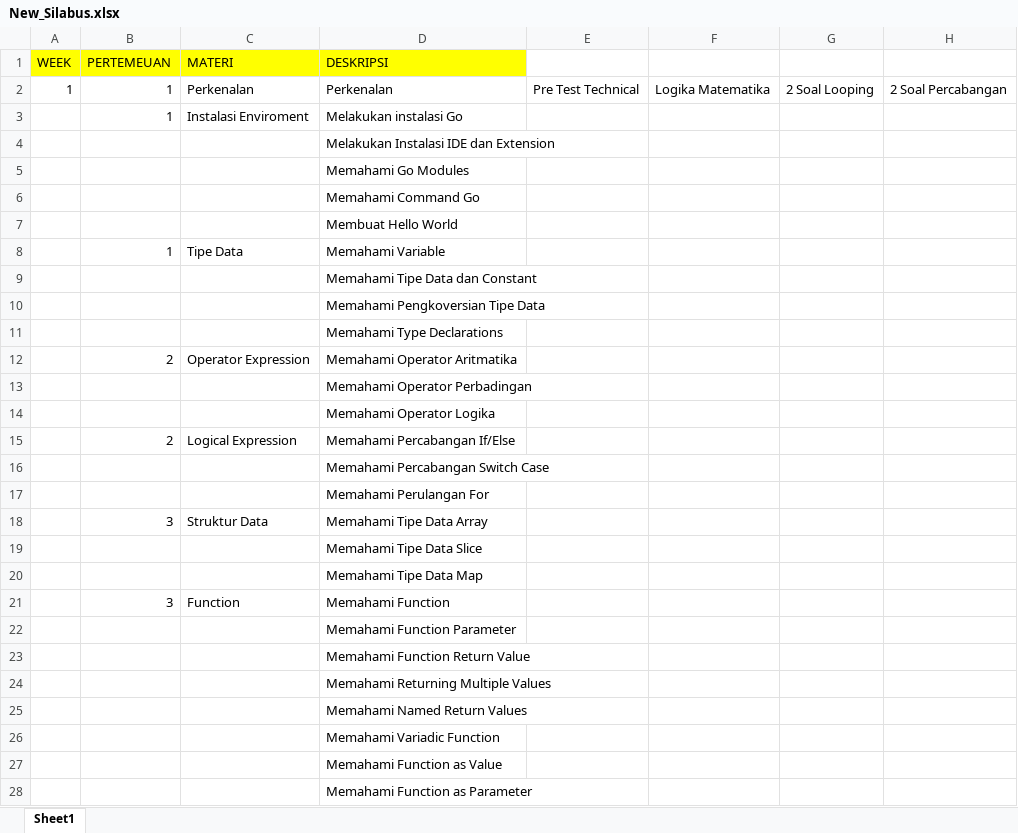
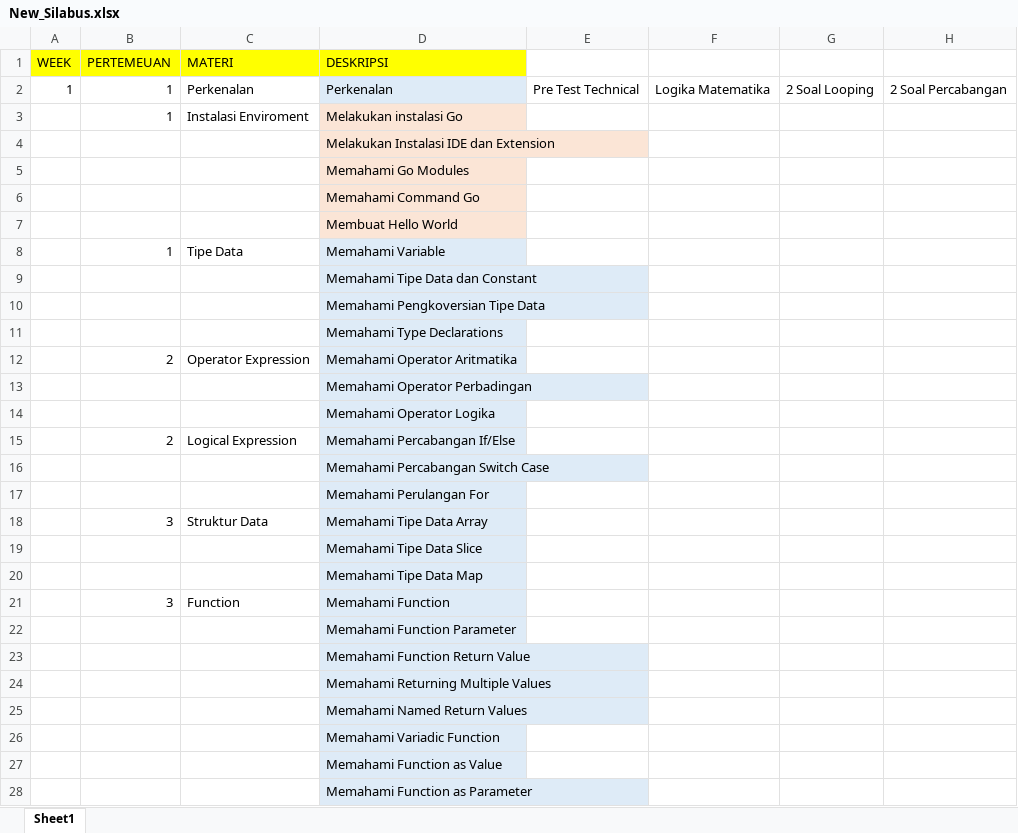
Before and after one commit to adlighozian/go-phincon_trainee, an Excel workbook: materi/New_Silabus.xlsx, sheet Sheet1, drawn as a sheet; only a part is shown; values as stored, in another font and other column widths than the file's, no borders; the diff covers the shown part only; the diff names each change by its address in the sheet, - before the commit and + after, or states it on an @@ line.

```diff
--- a/materi/New_Silabus.xlsx (sheet Sheet1)
+++ b/materi/New_Silabus.xlsx (sheet Sheet1)
-D2 fill: none
+D2 fill: #DEEBF7
-D3:D7 fill: none
+D3:D7 fill: #FBE5D6
-D8:D28 fill: none
+D8:D28 fill: #DEEBF7
```
Also changed, not shown: cell formats elsewhere in this sheet, 37 other files.
